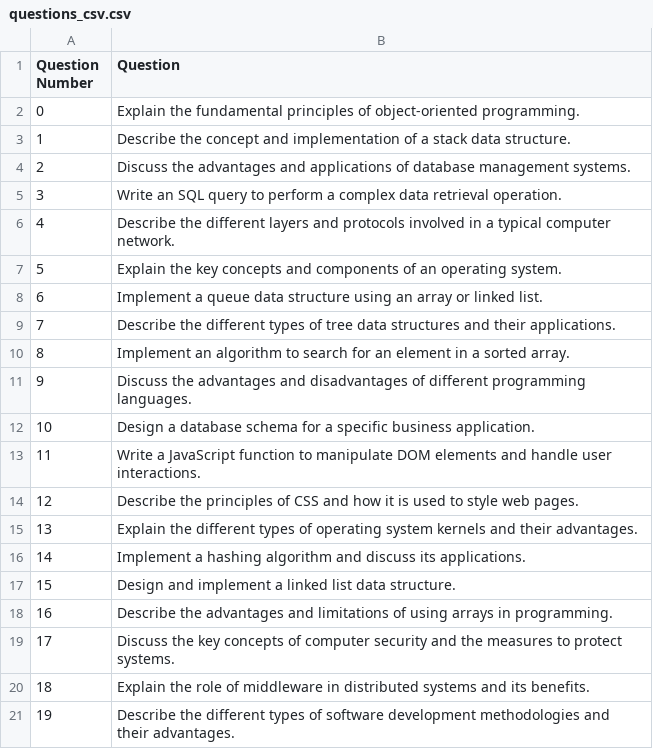
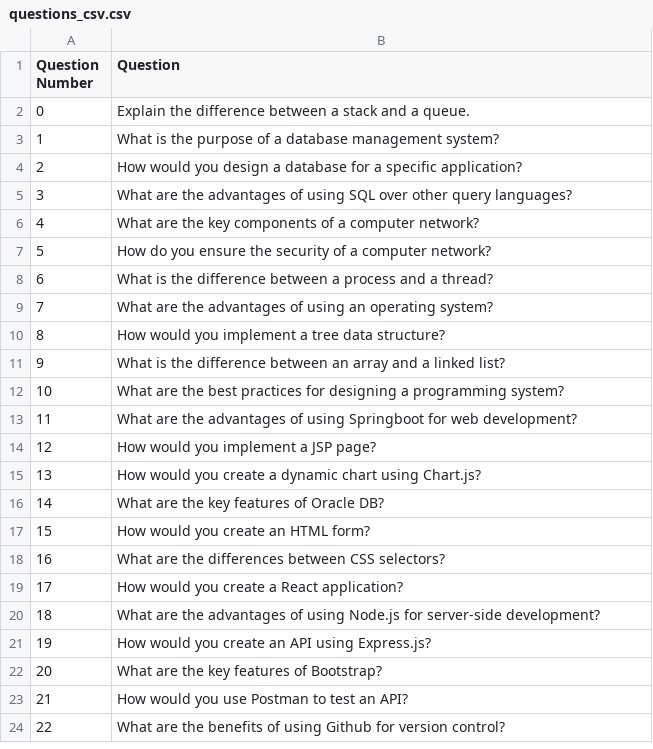
Before and after one commit to shreekantkerkar/be_project, a CSV file: questions_csv.csv, drawn as a sheet.

```diff
--- a/questions_csv.csv
+++ b/questions_csv.csv
@@ -1,21 +1,24 @@
 Question Number,Question
-0,Explain the fundamental principles of object-oriented programming.
-1,Describe the concept and implementation of a stack data structure.
-2,Discuss the advantages and applications of database management systems.
-3,Write an SQL query to perform a complex data retrieval operation.
-4,Describe the different layers and protocols involved in a typical computer network.
-5,Explain the key concepts and components of an operating system.
-6,Implement a queue data structure using an array or linked list.
-7,Describe the different types of tree data structures and their applications.
-8,Implement an algorithm to search for an element in a sorted array.
-9,Discuss the advantages and disadvantages of different programming languages.
-10,Design a database schema for a specific business application.
-11,Write a JavaScript function to manipulate DOM elements and handle user interactions.
-12,Describe the principles of CSS and how it is used to style web pages.
-13,Explain the different types of operating system kernels and their advantages.
-14,Implement a hashing algorithm and discuss its applications.
-15,Design and implement a linked list data structure.
-16,Describe the advantages and limitations of using arrays in programming.
-17,Discuss the key concepts of computer security and the measures to protect systems.
-18,Explain the role of middleware in distributed systems and its benefits.
-19,Describe the different types of software development methodologies and their advantages.
+0,Explain the difference between a stack and a queue.
+1,What is the purpose of a database management system?
+2,How would you design a database for a specific application?
+3,What are the advantages of using SQL over other query languages?
+4,What are the key components of a computer network?
+5,How do you ensure the security of a computer network?
+6,What is the difference between a process and a thread?
+7,What are the advantages of using an operating system?
+8,How would you implement a tree data structure?
+9,What is the difference between an array and a linked list?
+10,What are the best practices for designing a programming system?
+11,What are the advantages of using Springboot for web development?
+12,How would you implement a JSP page?
+13,How would you create a dynamic chart using Chart.js?
+14,What are the key features of Oracle DB?
+15,How would you create an HTML form?
+16,What are the differences between CSS selectors?
+17,How would you create a React application?
+18,What are the advantages of using Node.js for server-side development?
+19,How would you create an API using Express.js?
+20,What are the key features of Bootstrap?
+21,How would you use Postman to test an API?
+22,What are the benefits of using Github for version control?
```
Also changed, not shown: 8 other files.
